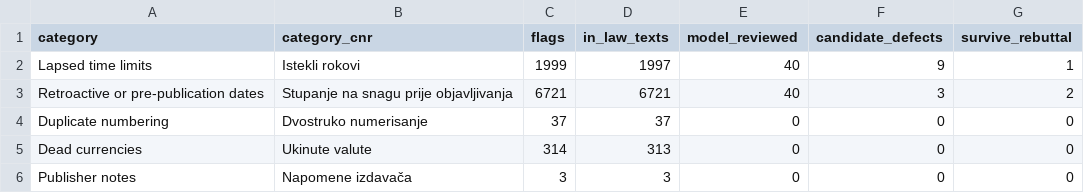
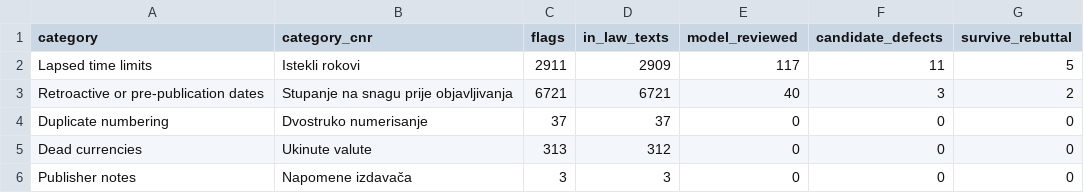
Before and after one commit to lexifina/montenegro-law, a CSV file: vulnerabilities/data/by_category.csv, drawn as a sheet.

Commit message:
vulnerabilities/: detectors run again with fixes for Montenegrin month names, Cyrillic and Roman-numeral months, dates with spaces, "do kraja <year>. godine" and how the scans split their work (9,985 flags, was 9,074; 157 reviewed by a model, 7 survived; each checked by hand: none a likely drafting mistake; the Rožaje decision still open); README, EDGE-CASES, data, chart and tools updated

```diff
--- a/vulnerabilities/data/by_category.csv
+++ b/vulnerabilities/data/by_category.csv
@@ -1,6 +1,6 @@
 category,category_cnr,flags,in_law_texts,model_reviewed,candidate_defects,survive_rebuttal
-Lapsed time limits,Istekli rokovi,1999,1997,40,9,1
+Lapsed time limits,Istekli rokovi,2911,2909,117,11,5
 Retroactive or pre-publication dates,Stupanje na snagu prije objavljivanja,6721,6721,40,3,2
 Duplicate numbering,Dvostruko numerisanje,37,37,0,0,0
-Dead currencies,Ukinute valute,314,313,0,0,0
+Dead currencies,Ukinute valute,313,312,0,0,0
 Publisher notes,Napomene izdavača,3,3,0,0,0
```
Also changed, not shown: 16 other files.
